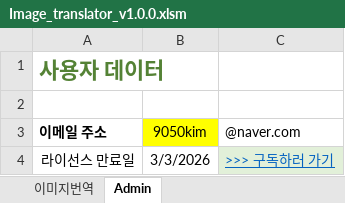
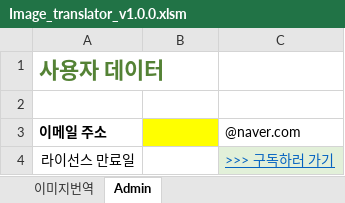
Before and after one commit to stylercafe/Image_translator, an Excel workbook: Image_translator_v1.0.0.xlsm, sheet Admin, drawn as a sheet; values as stored, in another font and other column widths than the file's, no borders; the diff names each change by its address in the sheet, - before the commit and + after, or states it on an @@ line.

```diff
--- a/Image_translator_v1.0.0.xlsm (sheet Admin)
+++ b/Image_translator_v1.0.0.xlsm (sheet Admin)
-B3: 9050kim
+B3: (empty)
-B4: 3/3/2026
+B4: (empty)
```
Also changed, not shown: sheet 이미지번역.
